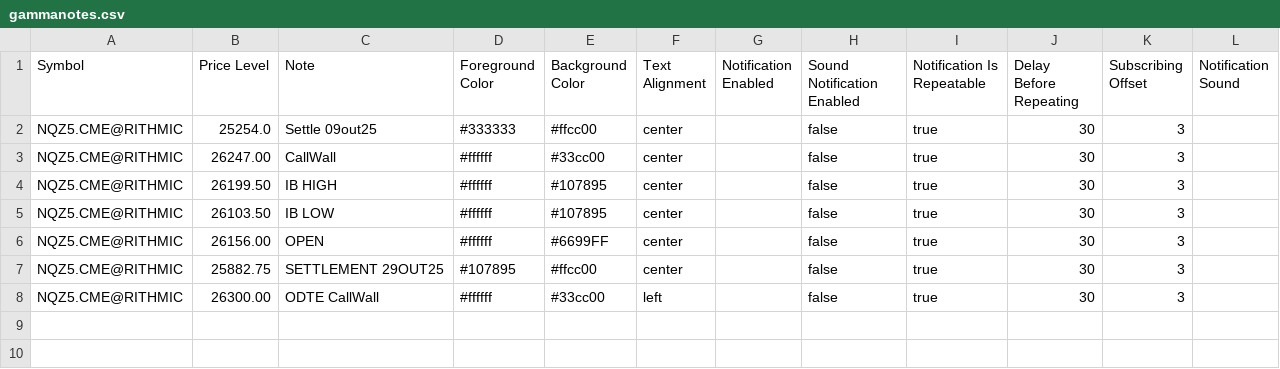
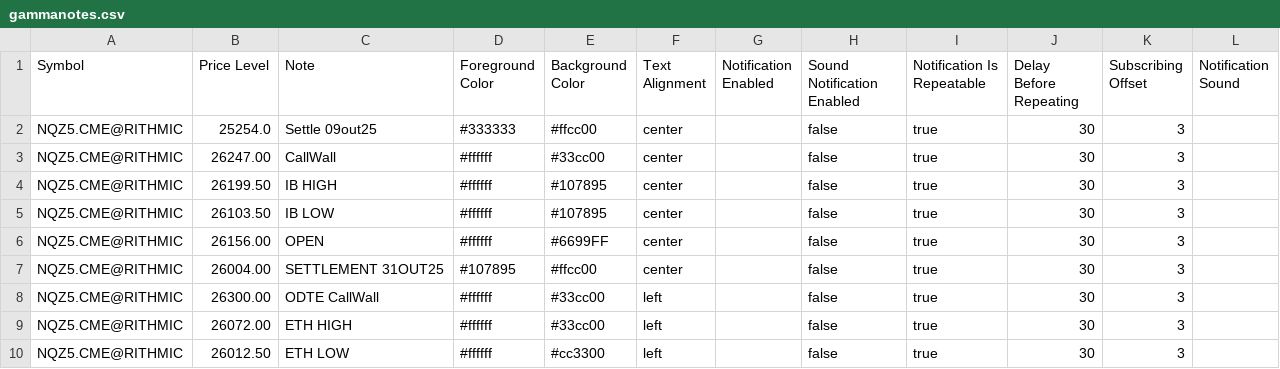
Before and after one commit to chevrOm/gammanotes, a CSV file: gammanotes.csv, drawn as a sheet.

Commit message:
update gammantoes.csv

```diff
--- a/gammanotes.csv
+++ b/gammanotes.csv
@@ -6,3 +6,5 @@ NQZ5.CME@RITHMIC,26103.50,IB LOW,#ffffff,#107895,center,,false,true,30,3,
 NQZ5.CME@RITHMIC,26156.00,OPEN,#ffffff,#6699FF,center,,false,true,30,3,
-NQZ5.CME@RITHMIC,25882.75,SETTLEMENT 29OUT25,#107895,#ffcc00,center,,false,true,30,3,
+NQZ5.CME@RITHMIC,26004.00,SETTLEMENT 31OUT25,#107895,#ffcc00,center,,false,true,30,3,
 NQZ5.CME@RITHMIC,26300.00,ODTE CallWall,#ffffff,#33cc00,left,,false,true,30,3,
+NQZ5.CME@RITHMIC,26072.00,ETH HIGH,#ffffff,#33cc00,left,,false,true,30,3,
+NQZ5.CME@RITHMIC,26012.50,ETH LOW,#ffffff,#cc3300,left,,false,true,30,3,
```
